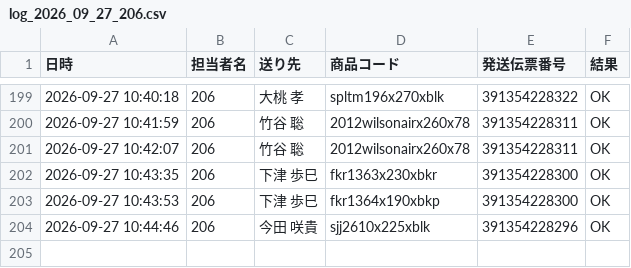
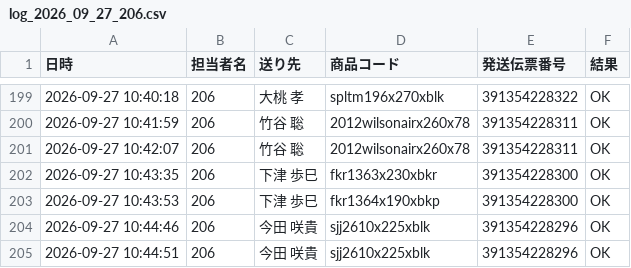
Before and after one commit to hirono-s1015/picking-app, a CSV file: logs/log_2026_09_27_206.csv, drawn as a sheet; only a part is shown, gaps mark what is left out.

Commit message:
[log] 391354228296 OK

```diff
--- a/logs/log_2026_09_27_206.csv
+++ b/logs/log_2026_09_27_206.csv
@@ -204 +204,2 @@
 2026-09-27 10:44:46,206,今田 咲貴,sjj2610x225xblk,391354228296,OK
+2026-09-27 10:44:51,206,今田 咲貴,sjj2610x225xblk,391354228296,OK
```
